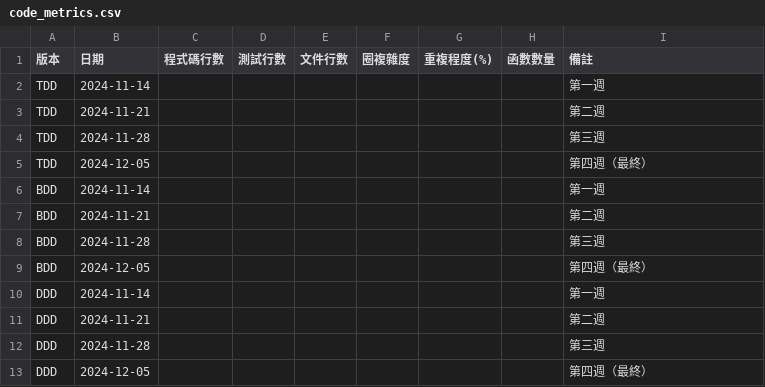
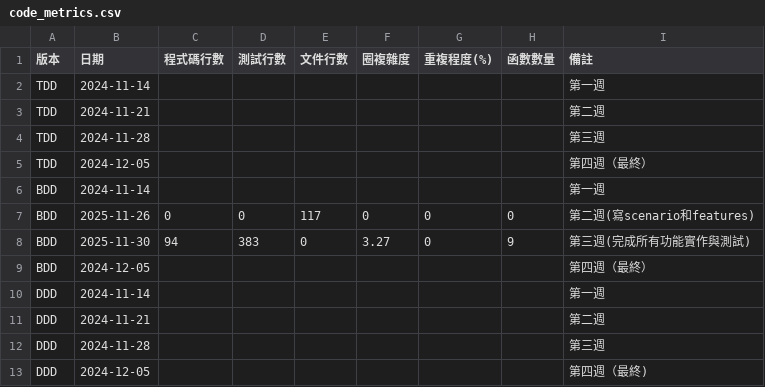
Before and after one commit to sunnyxiu/ShoppingCart_TDD_BDD_DDD_Comparison, a CSV file: comparison/metrics/code_metrics.csv, drawn as a sheet.

```diff
--- a/comparison/metrics/code_metrics.csv
+++ b/comparison/metrics/code_metrics.csv
@@ -6,4 +6,4 @@ TDD,2024-12-05,,,,,,,第四週（最終）
 BDD,2024-11-14,,,,,,,第一週
-BDD,2024-11-21,,,,,,,第二週
-BDD,2024-11-28,,,,,,,第三週
+BDD,2025-11-26,0,0,117,0,0,0,第二週(寫scenario和features)
+BDD,2025-11-30,94,383,0,3.27,0,9,第三週(完成所有功能實作與測試)
 BDD,2024-12-05,,,,,,,第四週（最終）
@@ -12,2 +12,2 @@ DDD,2024-11-21,,,,,,,第二週
 DDD,2024-11-28,,,,,,,第三週
-DDD,2024-12-05,,,,,,,第四週（最終）
+DDD,2024-12-05,,,,,,,第四週（最終)
```
Also changed, not shown: comparison/metrics/bug_tracking.csv, 4 other files.
